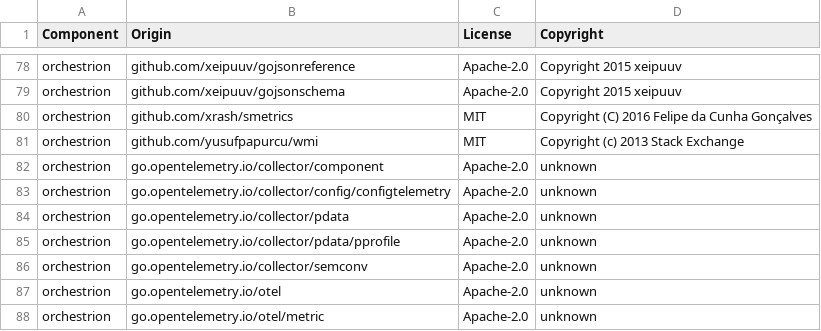
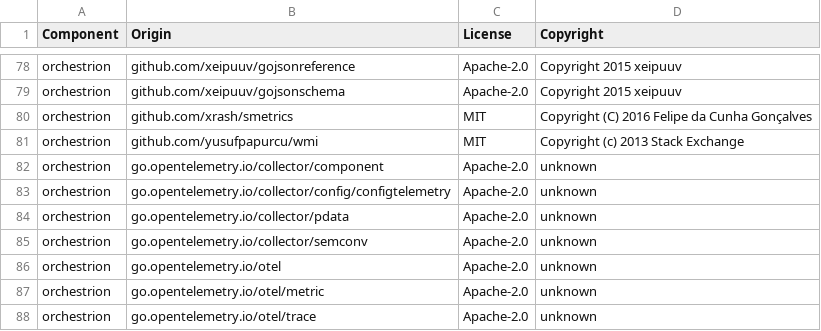
Before and after one commit to DataDog/orchestrion, a CSV file: LICENSE-3rdparty.csv, drawn as a sheet; only a part is shown, gaps mark what is left out; the shorter side is filled out with more unchanged rows; the diff names each change by its address in the sheet, - before the commit and + after, or states it on an @@ line.

Commit message:
chore: update generated files

```diff
--- a/LICENSE-3rdparty.csv
+++ b/LICENSE-3rdparty.csv
-row 85: orchestrion | go.opentelemetry.io/collector/pdata/pprofile | Apache-2.0 | unknown
```
